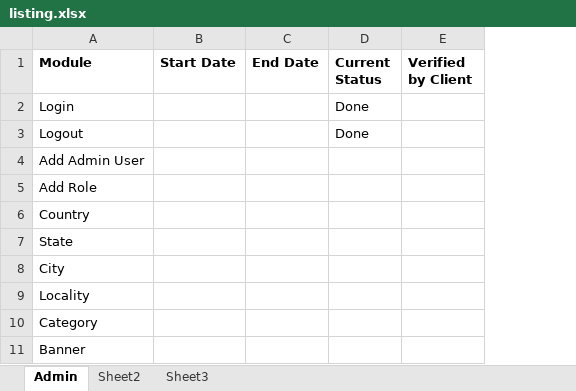
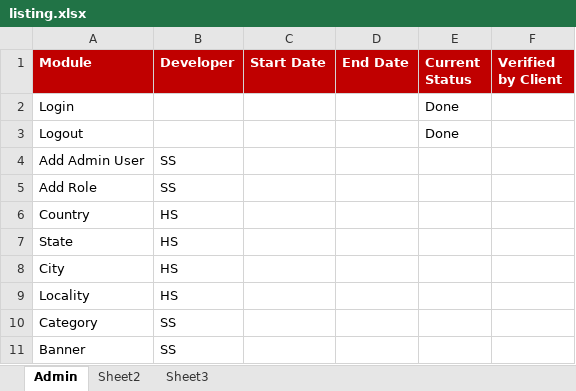
Before and after one commit to saanviverma47/listing, an Excel workbook: db/listing.xlsx, sheet Admin, drawn as a sheet; values as stored, in another font and other column widths than the file's, no borders; addresses are those after the commit; the diff names each change by its address in the sheet, - before the commit and + after, or states it on an @@ line.

Commit message:
Added developer field

```diff
--- a/db/listing.xlsx (sheet Admin)
+++ b/db/listing.xlsx (sheet Admin)
+column B (Developer), rows 4-11: SS | SS | HS | HS | HS | HS | SS | SS
@@ A1 fill: none → #C00000, text colour: black → #FFFFFF @@
@@ C1:F1 fill: none → #C00000, text colour: black → #FFFFFF @@
```
